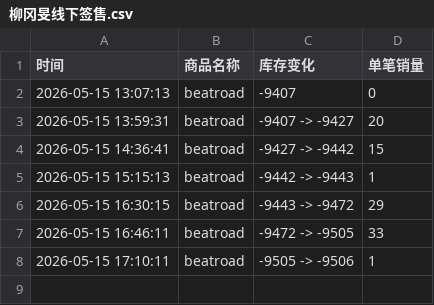
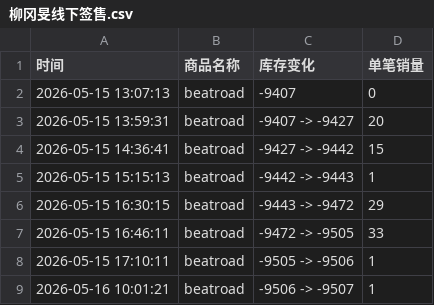
Before and after one commit to Juineii/kangmin_br0517, a CSV file: 柳冈旻线下签售.csv, drawn as a sheet; the diff names each change by its address in the sheet, - before the commit and + after, or states it on an @@ line.

Commit message:
自动更新数据 2026-05-16 10:02:21

```diff
--- a/柳冈旻线下签售.csv
+++ b/柳冈旻线下签售.csv
+row 9: 2026-05-16 10:01:21 | beatroad | -9506 -> -9507 | 1
```
